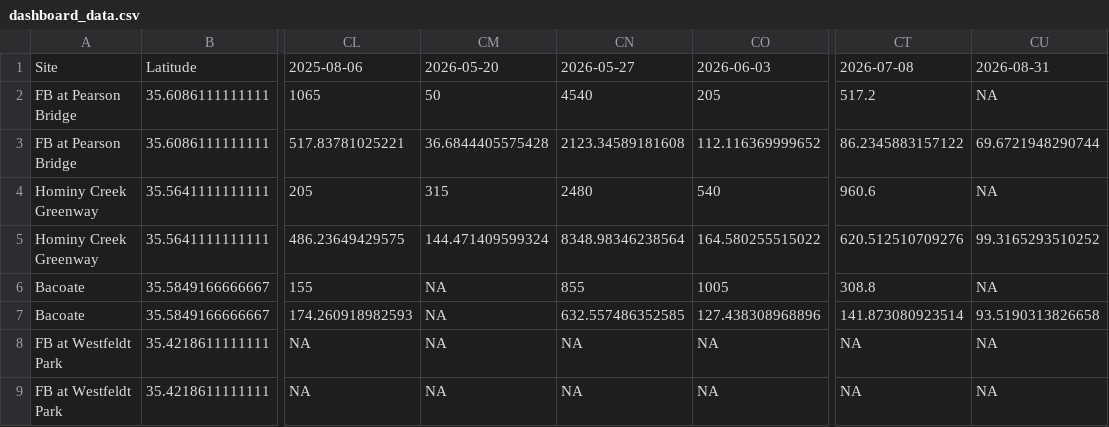
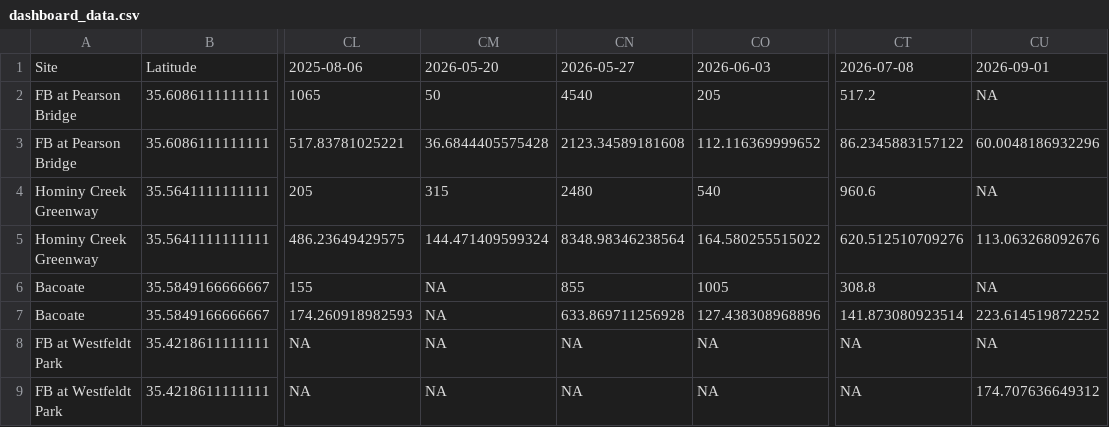
Before and after one commit to augustduncan/WWC-E-Coli-Regression, a CSV file: myapp/dashboard_data.csv, drawn as a sheet; only a part is shown, gaps mark what is left out; the diff names each change by its address in the sheet, - before the commit and + after, or states it on an @@ line.

Commit message:
automated update for today's dashboard data

```diff
--- a/myapp/dashboard_data.csv
+++ b/myapp/dashboard_data.csv
-CU1: 2026-08-31
+CU1: 2026-09-01
-CU3: 69.6721948290744
+CU3: 60.0048186932296
-CU5: 99.3165293510252
+CU5: 113.063268092676
-CN7: 632.557486352585
+CN7: 633.869711256928
-CU7: 93.5190313826658
+CU7: 223.614519872252
-CU9: NA
+CU9: 174.707636649312
```
